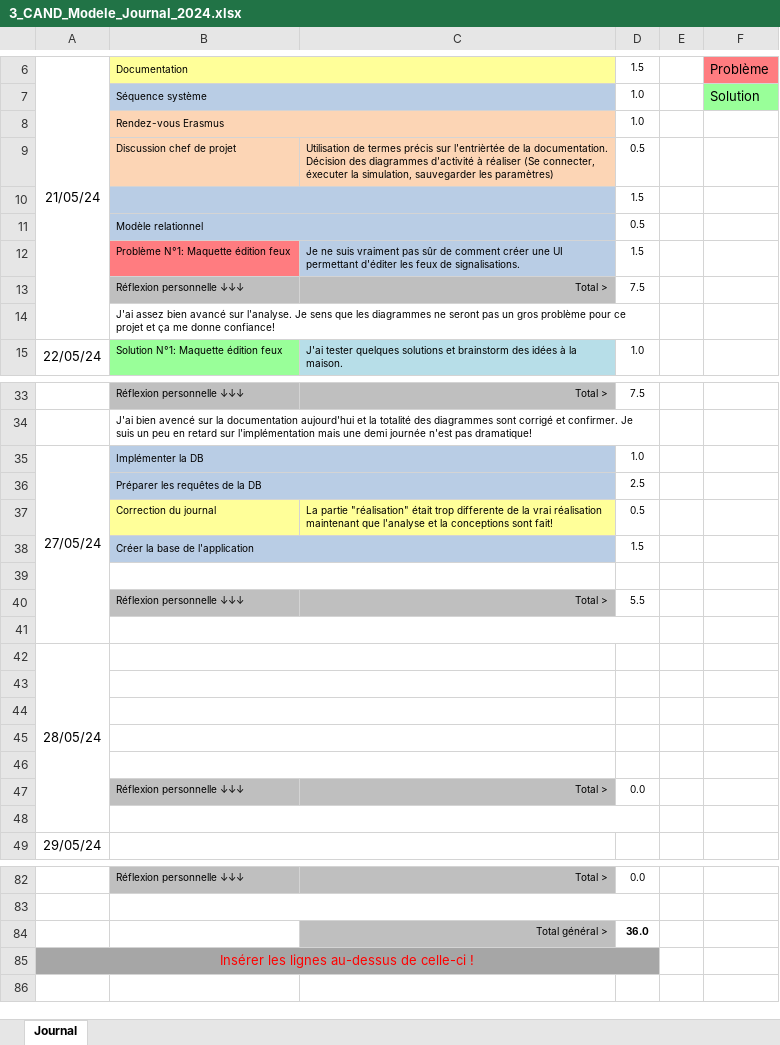
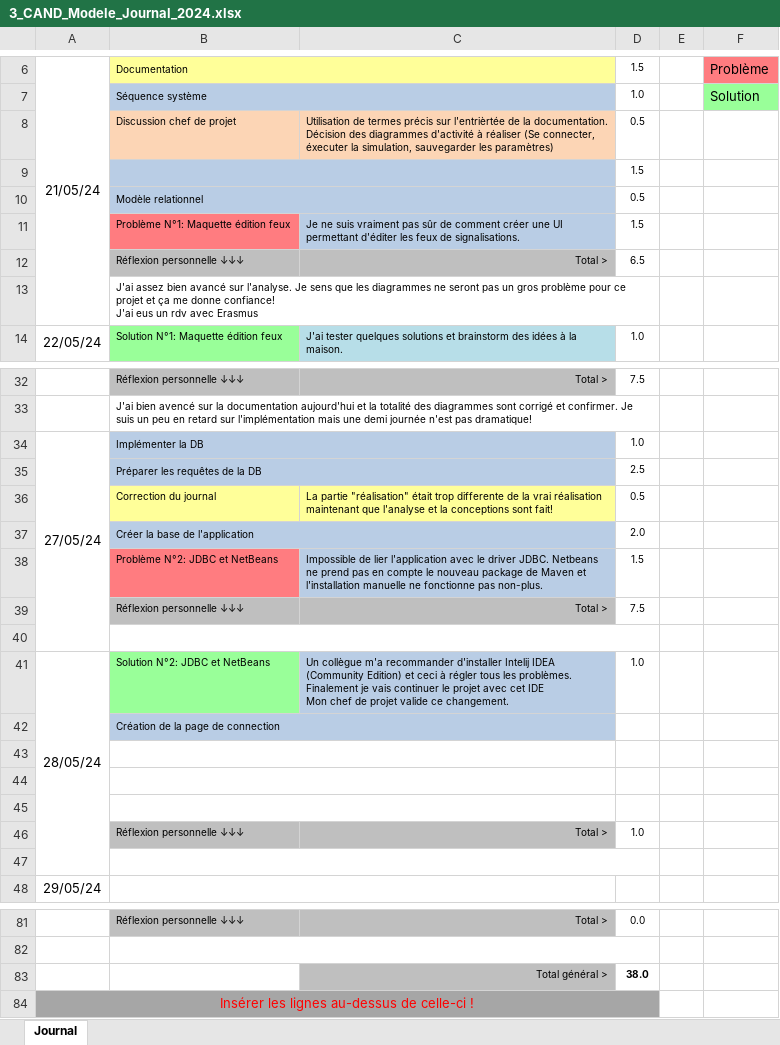
Before and after one commit to alikadev/RoadTrafficSimulator, an Excel workbook: docs/3_CAND_Modele_Journal_2024.xlsx, sheet Journal, drawn as a sheet; only a part is shown, gaps mark what is left out; values as stored, in another font and other column widths than the file's, no borders; conditional formats not drawn; removed rows and columns are numbered as before the commit, all else as after; ↵ is a line break in a cell; the diff names each change by its address in the sheet, - before the commit and + after, or states it on an @@ line.

```diff
--- a/docs/3_CAND_Modele_Journal_2024.xlsx (sheet Journal)
+++ b/docs/3_CAND_Modele_Journal_2024.xlsx (sheet Journal)
-row 8:  | Rendez-vous Erasmus |  | 1.0
-D12: 7.5
+D12: 6.5
-B13: …donne confiance!
+B13: …donne confiance! ↵ J'ai eus un rdv avec Erasmus
-A35:A41 merged
+A34:A40 merged
-D37: 1.5
+D37: 2.0
+row 38:  | Problème N°2: JDBC et NetBeans | Impossible de lier l'application avec le driver JDBC. Netbeans ne prend pas en compte le nouveau package de Maven et l'installation manuelle ne fonctionne pas non-plus. | 1.5
+row 39:  | Réflexion personnelle ↓↓↓ | Total > | 7.5
-B39:C39 merged
+B40:D40 merged
-row 40:  | Réflexion personnelle ↓↓↓ | Total > | 5.5
-row 41: (empty)
+row 41: 28/05/24 | Solution N°2: JDBC et NetBeans | Un collègue m'a recommander d'installer Intelij IDEA (Community Edition) et ceci à régler tous les problèmes. Finalement je vais continuer le projet avec cet IDE ↵ Mon chef de projet valide ce changement. | 1.0
+A41:A47 merged
-B41 fill: none
+B41 fill: #99FF99
-B41:D41 merged
-C41 fill: none
+C41 fill: #B9CDE5
-row 42: 28/05/24
+row 42:  | Création de la page de connection
-row 46: (empty)
-D46: 0.0
+D46: 1.0
-D83: 36.0
+D83: 38.0
```
Also changed, not shown: formulas that keep their value, docs/2_CAND_Modele_Planning_2024.xlsx, 17 other files.
